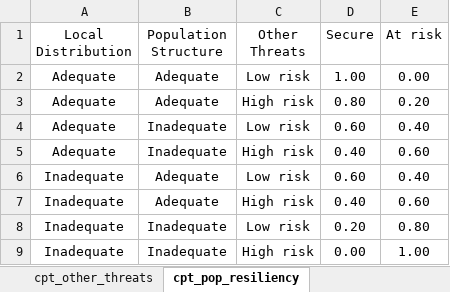
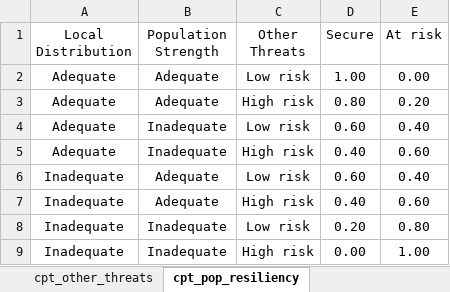
Before and after one commit to Midsized-Rivers/Piebald-Madtom-Bayesian-belief-network, an Excel workbook: bbn_inputs_pmt_cr.xlsx, sheet cpt_pop_resiliency, drawn as a sheet; values as stored, in another font and other column widths than the file's, no borders; the diff names each change by its address in the sheet, - before the commit and + after, or states it on an @@ line.

```diff
--- a/bbn_inputs_pmt_cr.xlsx (sheet cpt_pop_resiliency)
+++ b/bbn_inputs_pmt_cr.xlsx (sheet cpt_pop_resiliency)
-B1: Population Structure
+B1: Population Strength
```
Also changed, not shown: sheet parent_priors, sheet observed_resiliency, sheet cpt_ES_extirpation_risk, sheet cpt_species_vulnerability, sheet cpt_population_strength, other sheet tabs.
